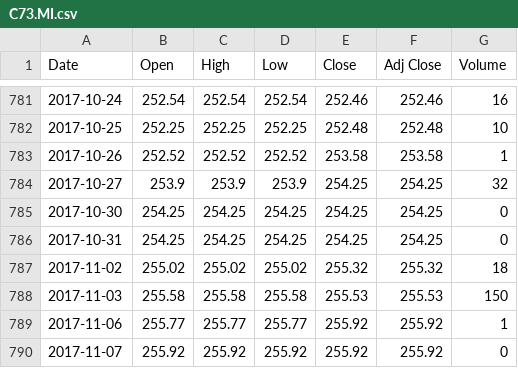
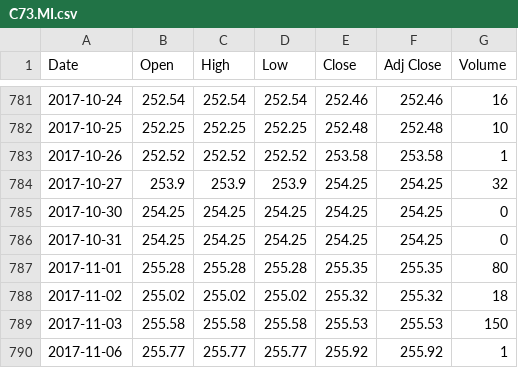
Before and after one commit to sasadangelo/finance, a CSV file: database/quotes/C73.MI.csv, drawn as a sheet; only a part is shown, gaps mark what is left out; the shorter side is filled out with more unchanged rows; the diff names each change by its address in the sheet, - before the commit and + after, or states it on an @@ line.

```diff
--- a/database/quotes/C73.MI.csv
+++ b/database/quotes/C73.MI.csv
+row 787: 2017-11-01 | 255.28 | 255.28 | 255.28 | 255.35 | 255.35 | 80
```
Also changed, not shown: database/ETF.csv, database/quotes/AAA35.MI.csv, 32 other files.
